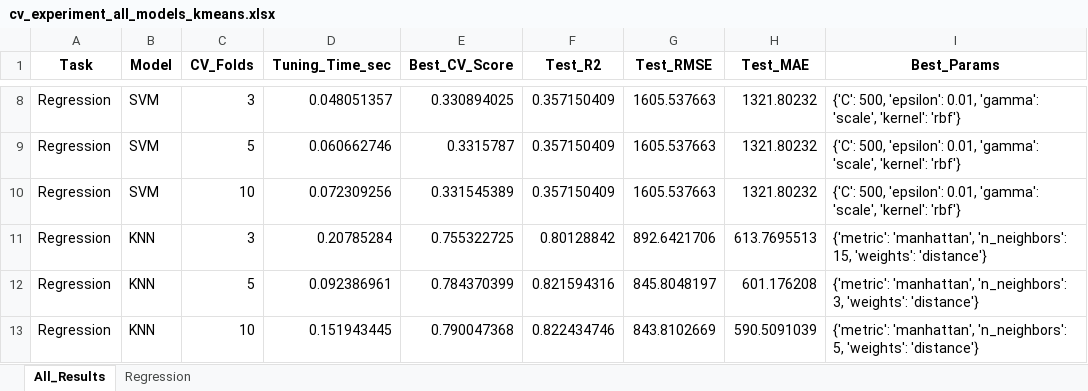
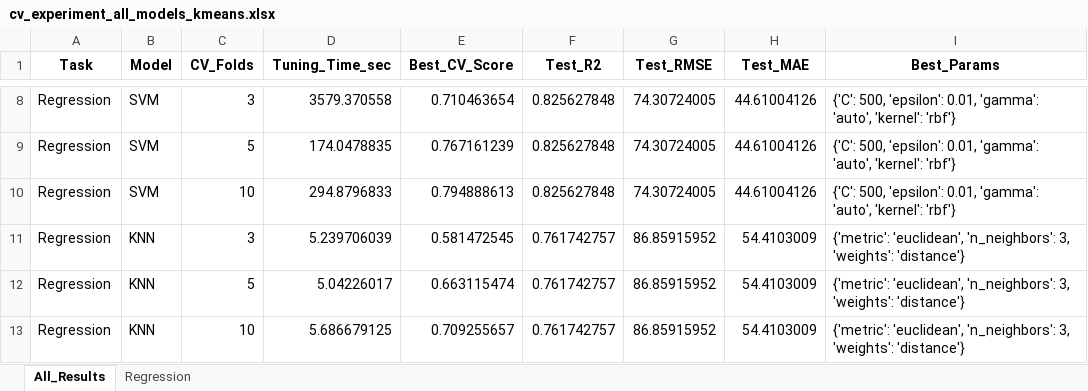
Before and after one commit to ayezza/ML_CV, an Excel workbook: output/reports/cv_experiment_all_models_kmeans.xlsx, sheet All_Results, drawn as a sheet; only a part is shown, gaps mark what is left out; values as stored, in another font and other column widths than the file's, no borders; the diff covers the shown part only; the diff names each change by its address in the sheet, - before the commit and + after, or states it on an @@ line.

Commit message:
test regression CV

```diff
--- a/output/reports/cv_experiment_all_models_kmeans.xlsx (sheet All_Results)
+++ b/output/reports/cv_experiment_all_models_kmeans.xlsx (sheet All_Results)
-D8 (Tuning_Time_sec): 0.048051357
+D8 (Tuning_Time_sec): 3579.370558
-E8 (Best_CV_Score): 0.330894025
+E8 (Best_CV_Score): 0.710463654
-F8:F10 (Test_R2): 0.357150409
+F8:F10 (Test_R2): 0.825627848
-G8:G10 (Test_RMSE): 1605.537663
+G8:G10 (Test_RMSE): 74.30724005
-H8:H10 (Test_MAE): 1321.80232
+H8:H10 (Test_MAE): 44.61004126
-I8:I10 (Best_Params): …0.01, 'gamma': 'scale', 'kernel': 'rbf'}
+I8:I10 (Best_Params): …0.01, 'gamma': 'auto', 'kernel': 'rbf'}
-D9 (Tuning_Time_sec): 0.060662746
+D9 (Tuning_Time_sec): 174.0478835
-E9 (Best_CV_Score): 0.3315787
+E9 (Best_CV_Score): 0.767161239
-D10 (Tuning_Time_sec): 0.072309256
+D10 (Tuning_Time_sec): 294.8796833
-E10 (Best_CV_Score): 0.331545389
+E10 (Best_CV_Score): 0.794888613
-D11 (Tuning_Time_sec): 0.20785284
+D11 (Tuning_Time_sec): 5.239706039
-E11 (Best_CV_Score): 0.755322725
+E11 (Best_CV_Score): 0.581472545
-F11 (Test_R2): 0.80128842
+F11 (Test_R2): 0.761742757
-G11 (Test_RMSE): 892.6421706
+G11 (Test_RMSE): 86.85915952
-H11 (Test_MAE): 613.7695513
+H11 (Test_MAE): 54.4103009
-I11 (Best_Params): {'metric': 'manhattan', 'n_neighbors': 15, 'weights': 'distance'}
+I11 (Best_Params): {'metric': 'euclidean', 'n_neighbors': 3, 'weights': 'distance'}
-D12 (Tuning_Time_sec): 0.092386961
+D12 (Tuning_Time_sec): 5.04226017
-E12 (Best_CV_Score): 0.784370399
+E12 (Best_CV_Score): 0.663115474
-F12 (Test_R2): 0.821594316
+F12 (Test_R2): 0.761742757
-G12 (Test_RMSE): 845.8048197
+G12 (Test_RMSE): 86.85915952
-H12 (Test_MAE): 601.176208
+H12 (Test_MAE): 54.4103009
-I12 (Best_Params): {'metric': 'manhattan', 'n_neighbors': 3,…
+I12 (Best_Params): {'metric': 'euclidean', 'n_neighbors': 3,…
-D13 (Tuning_Time_sec): 0.151943445
+D13 (Tuning_Time_sec): 5.686679125
-E13 (Best_CV_Score): 0.790047368
+E13 (Best_CV_Score): 0.709255657
-F13 (Test_R2): 0.822434746
+F13 (Test_R2): 0.761742757
-G13 (Test_RMSE): 843.8102669
+G13 (Test_RMSE): 86.85915952
-H13 (Test_MAE): 590.5091039
+H13 (Test_MAE): 54.4103009
-I13 (Best_Params): {'metric': 'manhattan', 'n_neighbors': 5, 'weights': 'distance'}
+I13 (Best_Params): {'metric': 'euclidean', 'n_neighbors': 3, 'weights': 'distance'}
```
Also changed, not shown: 178 edited cells elsewhere in this sheet, sheet Regression, output/reports/cv_experiment_Stacking_kmeans_regression.xlsx, 1 other file.
